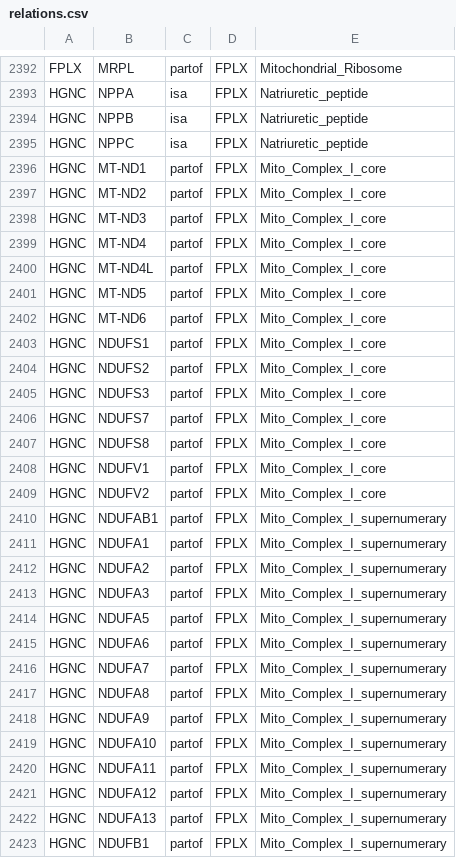
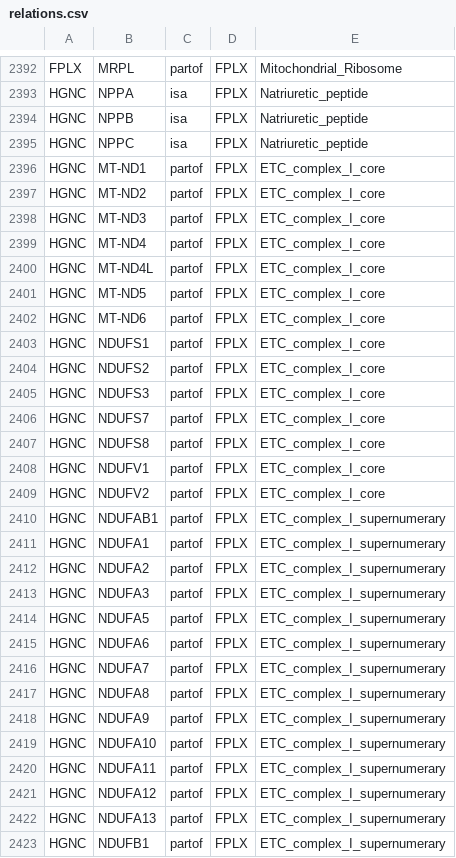
Before and after one commit to johnbachman/famplex, a CSV file: relations.csv, drawn as a sheet; only a part is shown, gaps mark what is left out; the diff covers the shown part only.

Commit message:
Standardize on ETC_complex for backward compatibility

```diff
--- a/relations.csv
+++ b/relations.csv
@@ -2395,29 +2395,29 @@ HGNC,NPPB,isa,FPLX,Natriuretic_peptide
 HGNC,NPPC,isa,FPLX,Natriuretic_peptide
-HGNC,MT-ND1,partof,FPLX,Mito_Complex_I_core
-HGNC,MT-ND2,partof,FPLX,Mito_Complex_I_core
-HGNC,MT-ND3,partof,FPLX,Mito_Complex_I_core
-HGNC,MT-ND4,partof,FPLX,Mito_Complex_I_core
-HGNC,MT-ND4L,partof,FPLX,Mito_Complex_I_core
-HGNC,MT-ND5,partof,FPLX,Mito_Complex_I_core
-HGNC,MT-ND6,partof,FPLX,Mito_Complex_I_core
-HGNC,NDUFS1,partof,FPLX,Mito_Complex_I_core
-HGNC,NDUFS2,partof,FPLX,Mito_Complex_I_core
-HGNC,NDUFS3,partof,FPLX,Mito_Complex_I_core
-HGNC,NDUFS7,partof,FPLX,Mito_Complex_I_core
-HGNC,NDUFS8,partof,FPLX,Mito_Complex_I_core
-HGNC,NDUFV1,partof,FPLX,Mito_Complex_I_core
-HGNC,NDUFV2,partof,FPLX,Mito_Complex_I_core
-HGNC,NDUFAB1,partof,FPLX,Mito_Complex_I_supernumerary
-HGNC,NDUFA1,partof,FPLX,Mito_Complex_I_supernumerary
-HGNC,NDUFA2,partof,FPLX,Mito_Complex_I_supernumerary
-HGNC,NDUFA3,partof,FPLX,Mito_Complex_I_supernumerary
-HGNC,NDUFA5,partof,FPLX,Mito_Complex_I_supernumerary
-HGNC,NDUFA6,partof,FPLX,Mito_Complex_I_supernumerary
-HGNC,NDUFA7,partof,FPLX,Mito_Complex_I_supernumerary
-HGNC,NDUFA8,partof,FPLX,Mito_Complex_I_supernumerary
-HGNC,NDUFA9,partof,FPLX,Mito_Complex_I_supernumerary
-HGNC,NDUFA10,partof,FPLX,Mito_Complex_I_supernumerary
-HGNC,NDUFA11,partof,FPLX,Mito_Complex_I_supernumerary
-HGNC,NDUFA12,partof,FPLX,Mito_Complex_I_supernumerary
-HGNC,NDUFA13,partof,FPLX,Mito_Complex_I_supernumerary
-HGNC,NDUFB1,partof,FPLX,Mito_Complex_I_supernumerary
+HGNC,MT-ND1,partof,FPLX,ETC_complex_I_core
+HGNC,MT-ND2,partof,FPLX,ETC_complex_I_core
+HGNC,MT-ND3,partof,FPLX,ETC_complex_I_core
+HGNC,MT-ND4,partof,FPLX,ETC_complex_I_core
+HGNC,MT-ND4L,partof,FPLX,ETC_complex_I_core
+HGNC,MT-ND5,partof,FPLX,ETC_complex_I_core
+HGNC,MT-ND6,partof,FPLX,ETC_complex_I_core
+HGNC,NDUFS1,partof,FPLX,ETC_complex_I_core
+HGNC,NDUFS2,partof,FPLX,ETC_complex_I_core
+HGNC,NDUFS3,partof,FPLX,ETC_complex_I_core
+HGNC,NDUFS7,partof,FPLX,ETC_complex_I_core
+HGNC,NDUFS8,partof,FPLX,ETC_complex_I_core
+HGNC,NDUFV1,partof,FPLX,ETC_complex_I_core
+HGNC,NDUFV2,partof,FPLX,ETC_complex_I_core
+HGNC,NDUFAB1,partof,FPLX,ETC_complex_I_supernumerary
+HGNC,NDUFA1,partof,FPLX,ETC_complex_I_supernumerary
+HGNC,NDUFA2,partof,FPLX,ETC_complex_I_supernumerary
+HGNC,NDUFA3,partof,FPLX,ETC_complex_I_supernumerary
+HGNC,NDUFA5,partof,FPLX,ETC_complex_I_supernumerary
+HGNC,NDUFA6,partof,FPLX,ETC_complex_I_supernumerary
+HGNC,NDUFA7,partof,FPLX,ETC_complex_I_supernumerary
+HGNC,NDUFA8,partof,FPLX,ETC_complex_I_supernumerary
+HGNC,NDUFA9,partof,FPLX,ETC_complex_I_supernumerary
+HGNC,NDUFA10,partof,FPLX,ETC_complex_I_supernumerary
+HGNC,NDUFA11,partof,FPLX,ETC_complex_I_supernumerary
+HGNC,NDUFA12,partof,FPLX,ETC_complex_I_supernumerary
+HGNC,NDUFA13,partof,FPLX,ETC_complex_I_supernumerary
+HGNC,NDUFB1,partof,FPLX,ETC_complex_I_supernumerary
```
Also changed, not shown: 73 edited cells elsewhere in this file, entities.csv, equivalences.csv.
